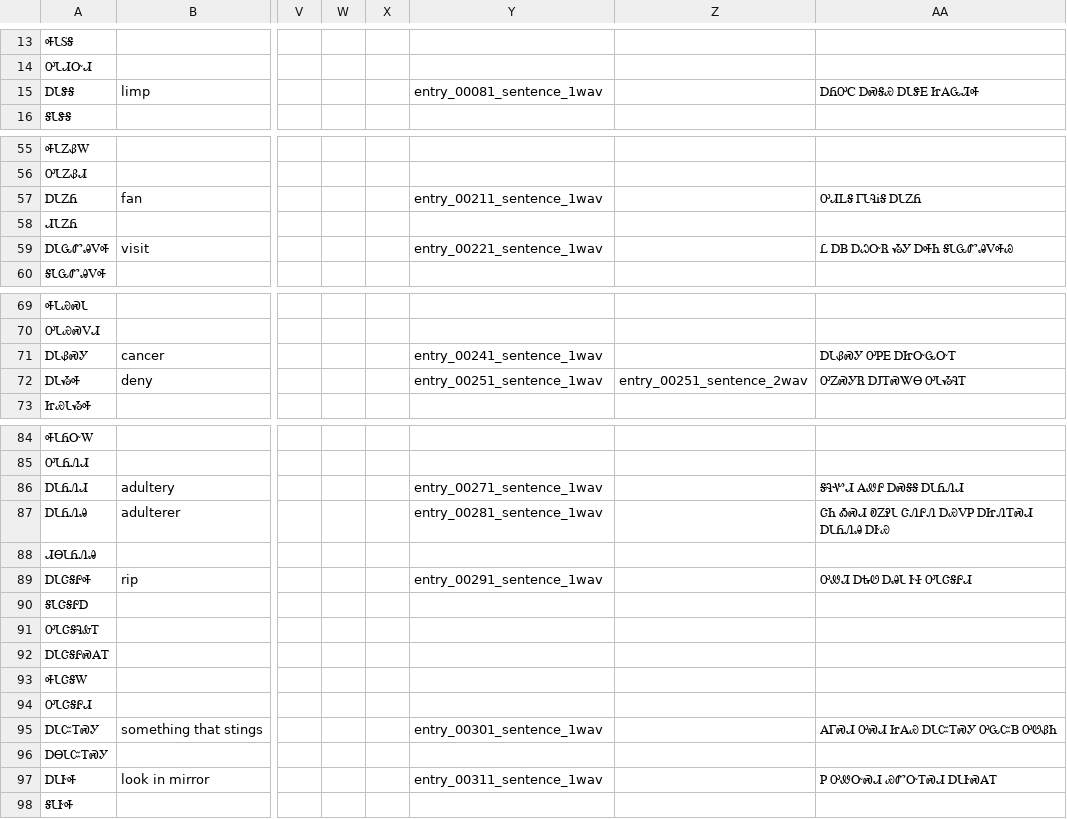
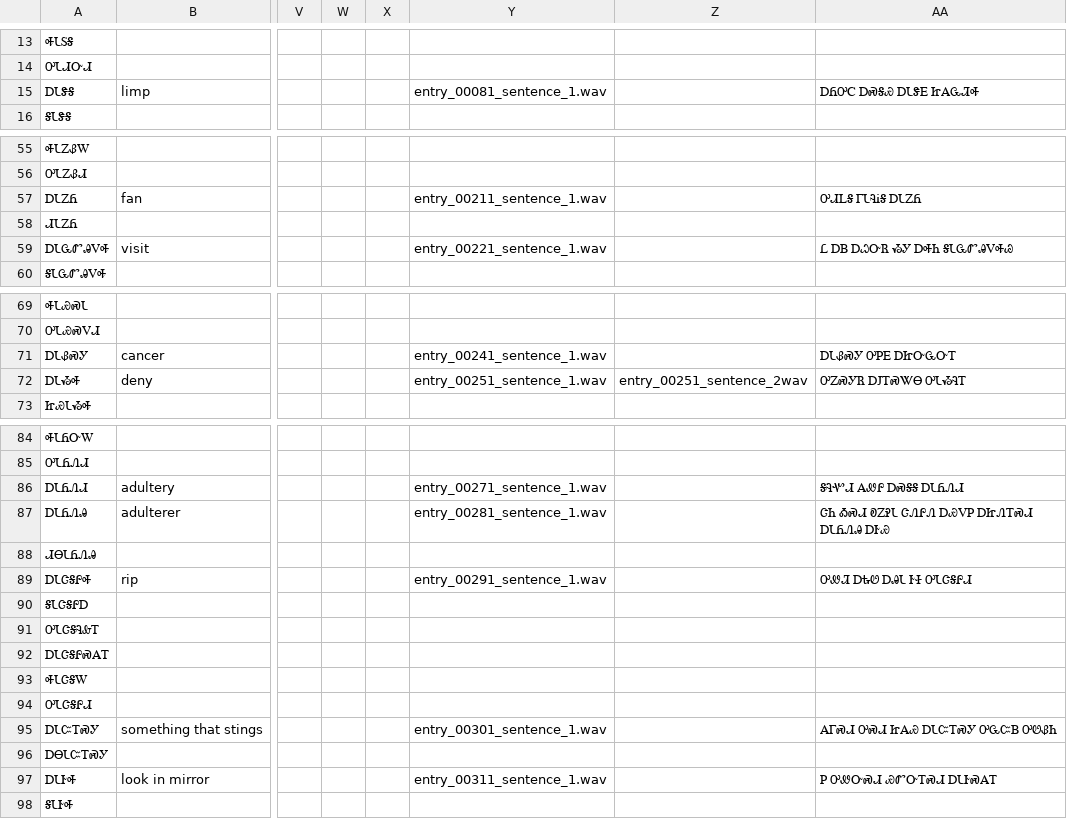
Before and after one commit to KiwaDigital/cherokee-dictionary, a CSV file: dictionary.csv, drawn as a sheet; only a part is shown, gaps mark what is left out; the diff covers the shown part only; the diff names each change by its address in the sheet, - before the commit and + after, or states it on an @@ line.

```diff
--- a/dictionary.csv
+++ b/dictionary.csv
-Y15: entry_00081_sentence_1wav
+Y15: entry_00081_sentence_1.wav
-Y57: entry_00211_sentence_1wav
+Y57: entry_00211_sentence_1.wav
-Y59: entry_00221_sentence_1wav
+Y59: entry_00221_sentence_1.wav
-Y71: entry_00241_sentence_1wav
+Y71: entry_00241_sentence_1.wav
-Y72: entry_00251_sentence_1wav
+Y72: entry_00251_sentence_1.wav
-Y86: entry_00271_sentence_1wav
+Y86: entry_00271_sentence_1.wav
-Y87: entry_00281_sentence_1wav
+Y87: entry_00281_sentence_1.wav
-Y89: entry_00291_sentence_1wav
+Y89: entry_00291_sentence_1.wav
-Y95: entry_00301_sentence_1wav
+Y95: entry_00301_sentence_1.wav
-Y97: entry_00311_sentence_1wav
+Y97: entry_00311_sentence_1.wav
```
Also changed, not shown: 20 edited cells elsewhere in this file.
